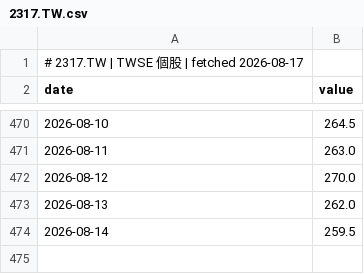
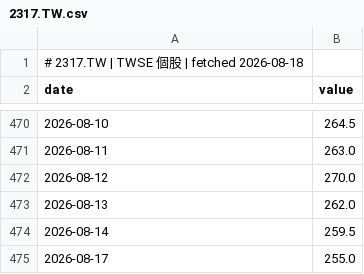
Before and after one commit to GunDamnBoy/chart-of-the-day, a CSV file: data/series/2317.TW.csv, drawn as a sheet; only a part is shown, gaps mark what is left out.

```diff
--- a/data/series/2317.TW.csv
+++ b/data/series/2317.TW.csv
@@ -1,2 +1,2 @@
-# 2317.TW | TWSE 個股 | fetched 2026-08-17
+# 2317.TW | TWSE 個股 | fetched 2026-08-18
 date,value
@@ -474 +474,2 @@ date,value
 2026-08-14,259.5
+2026-08-17,255.0
```
Also changed, not shown: data/series/2330.TW.csv, data/series/2344.TW.csv, 12 other files.
